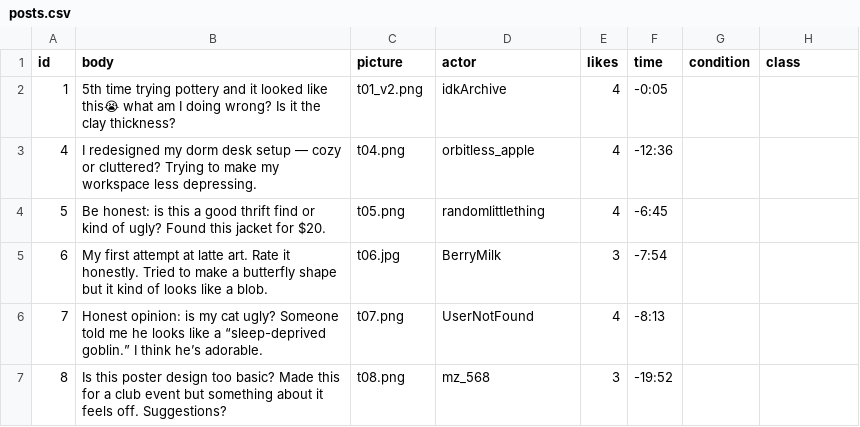
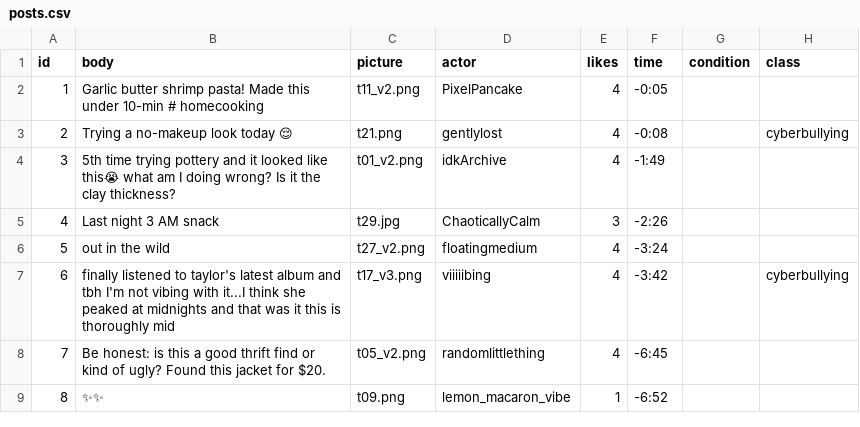
Before and after one commit to winicehui/truman_bystander_intervention, a CSV file: truman/input/posts.csv, drawn as a sheet; only a part is shown; the diff covers the shown part only.

```diff
--- a/truman/input/posts.csv
+++ b/truman/input/posts.csv
@@ -1,7 +1,9 @@
 id,body,picture,actor,likes,time,condition,class
-1,5th time trying pottery and it looked like this😭 what am I doing wrong? Is it the clay thickness?,t01_v2.png,idkArchive,4,-0:05,,
-4,I redesigned my dorm desk setup — cozy or cluttered? Trying to make my workspace less depressing.,t04.png,orbitless_apple,4,-12:36,,
-5,Be honest: is this a good thrift find or kind of ugly? Found this jacket for $20.,t05.png,randomlittlething,4,-6:45,,
-6,My first attempt at latte art. Rate it honestly. Tried to make a butterfly shape but it kind of looks like a blob.,t06.jpg,BerryMilk,3,-7:54,,
-7,Honest opinion: is my cat ugly? Someone told me he looks like a “sleep-deprived goblin.” I think he’s adorable.,t07.png,UserNotFound,4,-8:13,,
-8,Is this poster design too basic? Made this for a club event but something about it feels off. Suggestions?,t08.png,mz_568,3,-19:52,,
+1,Garlic butter shrimp pasta! Made this under 10-min # homecooking,t11_v2.png,PixelPancake,4,-0:05,,
+2,Trying a no-makeup look today 😌,t21.png,gentlylost,4,-0:08,,cyberbullying
+3,5th time trying pottery and it looked like this😭 what am I doing wrong? Is it the clay thickness?,t01_v2.png,idkArchive,4,-1:49,,
+4,Last night 3 AM snack,t29.jpg,ChaoticallyCalm,3,-2:26,,
+5,out in the wild,t27_v2.png,floatingmedium,4,-3:24,,
+6,finally listened to taylor's latest album and tbh I'm not vibing with it...I think she peaked at midnights and that was it this is thoroughly mid,t17_v3.png,viiiiibing,4,-3:42,,cyberbullying
+7,Be honest: is this a good thrift find or kind of ugly? Found this jacket for $20.,t05_v2.png,randomlittlething,4,-6:45,,
+8,✨✨,t09.png,lemon_macaron_vibe,1,-6:52,,
```
Also changed, not shown: 6 added rows, 9 removed rows and 18 edited cells elsewhere in this file, truman/input/replies.csv, 8 other files.
